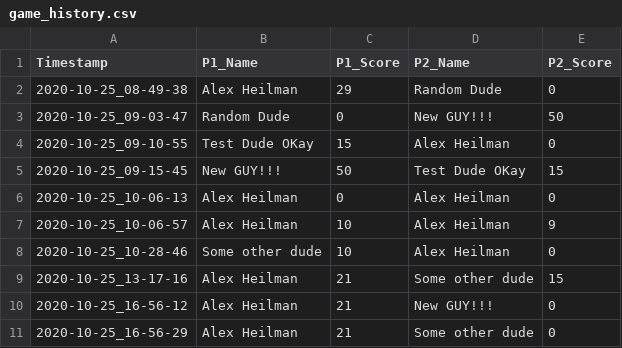
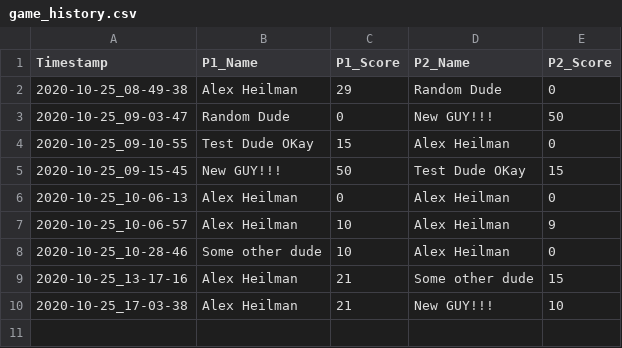
Before and after one commit to alexheilman/PingPong, a CSV file: game_history.csv, drawn as a sheet.

```diff
--- a/game_history.csv
+++ b/game_history.csv
@@ -9,3 +9,2 @@ Timestamp,P1_Name,P1_Score,P2_Name,P2_Score
 2020-10-25_13-17-16,Alex Heilman,21,Some other dude,15
-2020-10-25_16-56-12,Alex Heilman,21,New GUY!!!,0
-2020-10-25_16-56-29,Alex Heilman,21,Some other dude,0
+2020-10-25_17-03-38,Alex Heilman,21,New GUY!!!,10
```
Also changed, not shown: 4 other files.
